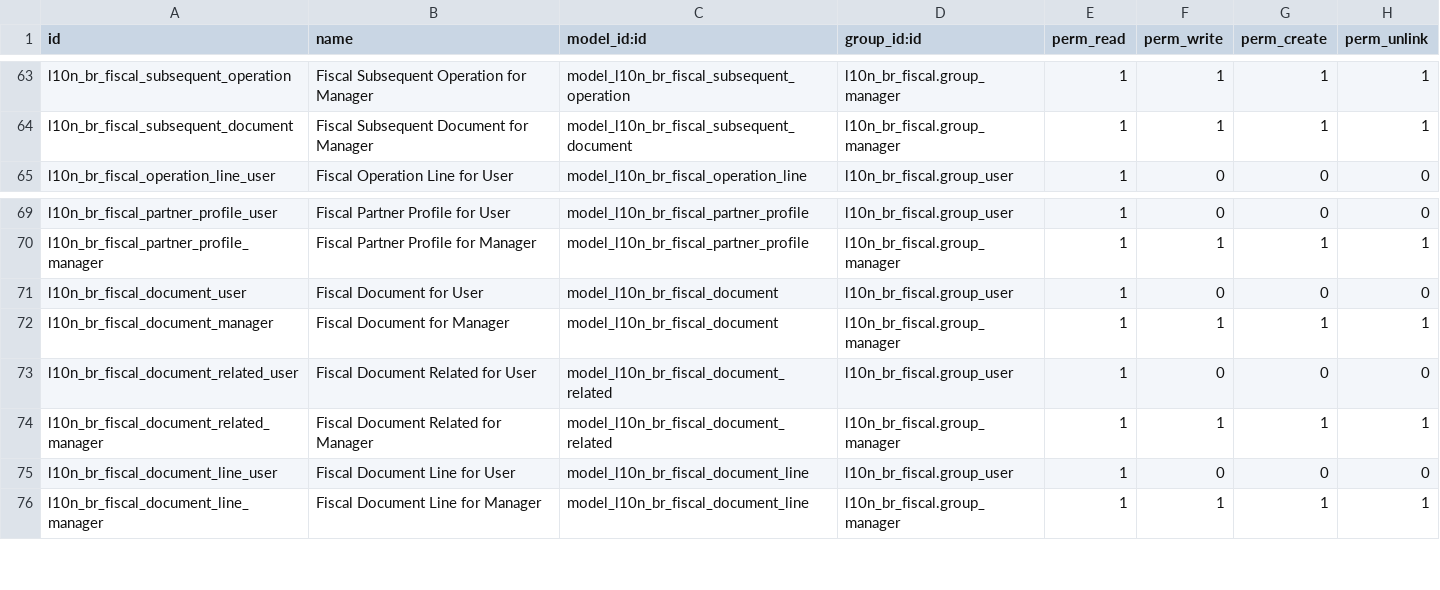
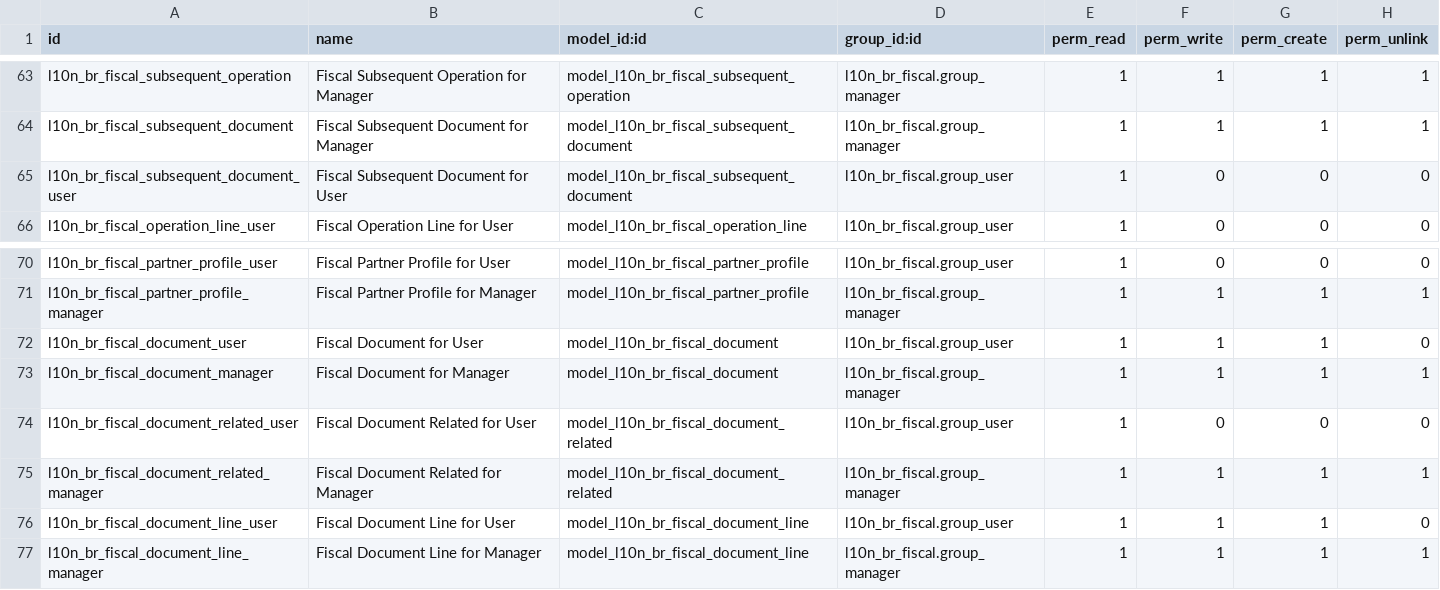
Before and after one commit to lmsis/l10n-brazil, a CSV file: l10n_br_fiscal/security/ir.model.access.csv, drawn as a sheet; only a part is shown, gaps mark what is left out.

Commit message:
[FIX] l10n_br_fiscal: Group User NFe and Fiscal should has access to create Fiscal Documents.

```diff
--- a/l10n_br_fiscal/security/ir.model.access.csv
+++ b/l10n_br_fiscal/security/ir.model.access.csv
@@ -64,2 +64,3 @@
 "l10n_br_fiscal_subsequent_document","Fiscal Subsequent Document for Manager","model_l10n_br_fiscal_subsequent_document","l10n_br_fiscal.group_manager",1,1,1,1
+"l10n_br_fiscal_subsequent_document_user","Fiscal Subsequent Document for User","model_l10n_br_fiscal_subsequent_document","l10n_br_fiscal.group_user",1,0,0,0
 "l10n_br_fiscal_operation_line_user","Fiscal Operation Line for User","model_l10n_br_fiscal_operation_line","l10n_br_fiscal.group_user",1,0,0,0
@@ -70,3 +71,3 @@
 "l10n_br_fiscal_partner_profile_manager","Fiscal Partner Profile for Manager","model_l10n_br_fiscal_partner_profile","l10n_br_fiscal.group_manager",1,1,1,1
-"l10n_br_fiscal_document_user","Fiscal Document for User","model_l10n_br_fiscal_document","l10n_br_fiscal.group_user",1,0,0,0
+"l10n_br_fiscal_document_user","Fiscal Document for User","model_l10n_br_fiscal_document","l10n_br_fiscal.group_user",1,1,1,0
 "l10n_br_fiscal_document_manager","Fiscal Document for Manager","model_l10n_br_fiscal_document","l10n_br_fiscal.group_manager",1,1,1,1
@@ -74,3 +75,3 @@
 "l10n_br_fiscal_document_related_manager","Fiscal Document Related for Manager","model_l10n_br_fiscal_document_related","l10n_br_fiscal.group_manager",1,1,1,1
-"l10n_br_fiscal_document_line_user","Fiscal Document Line for User","model_l10n_br_fiscal_document_line","l10n_br_fiscal.group_user",1,0,0,0
+"l10n_br_fiscal_document_line_user","Fiscal Document Line for User","model_l10n_br_fiscal_document_line","l10n_br_fiscal.group_user",1,1,1,0
 "l10n_br_fiscal_document_line_manager","Fiscal Document Line for Manager","model_l10n_br_fiscal_document_line","l10n_br_fiscal.group_manager",1,1,1,1
```
